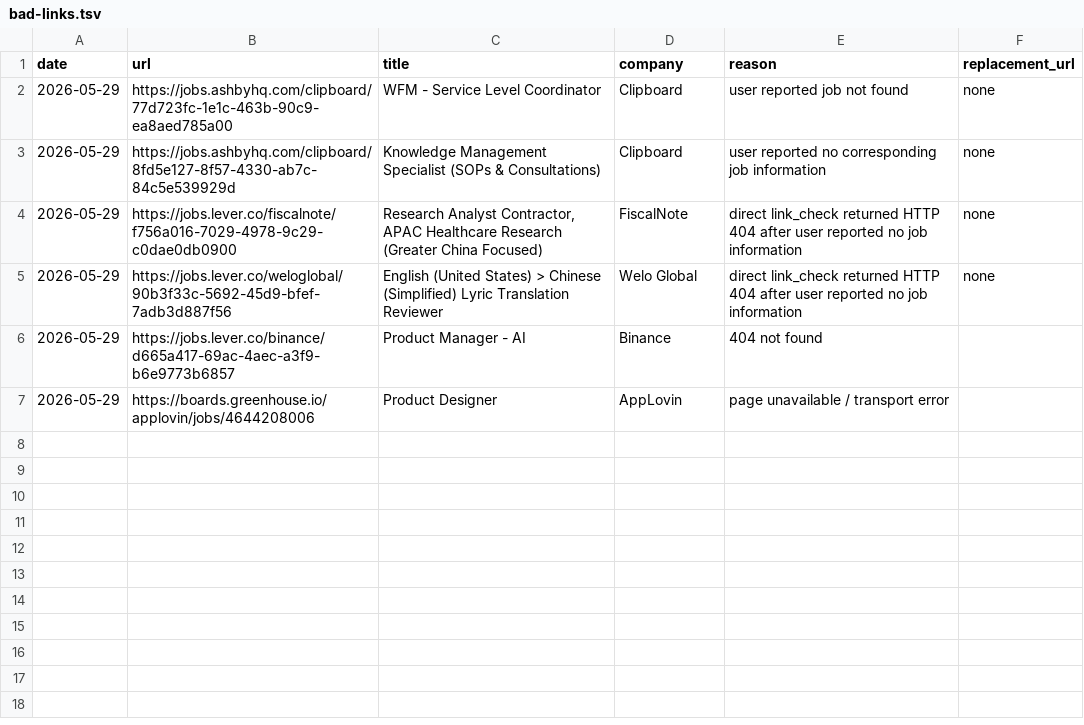
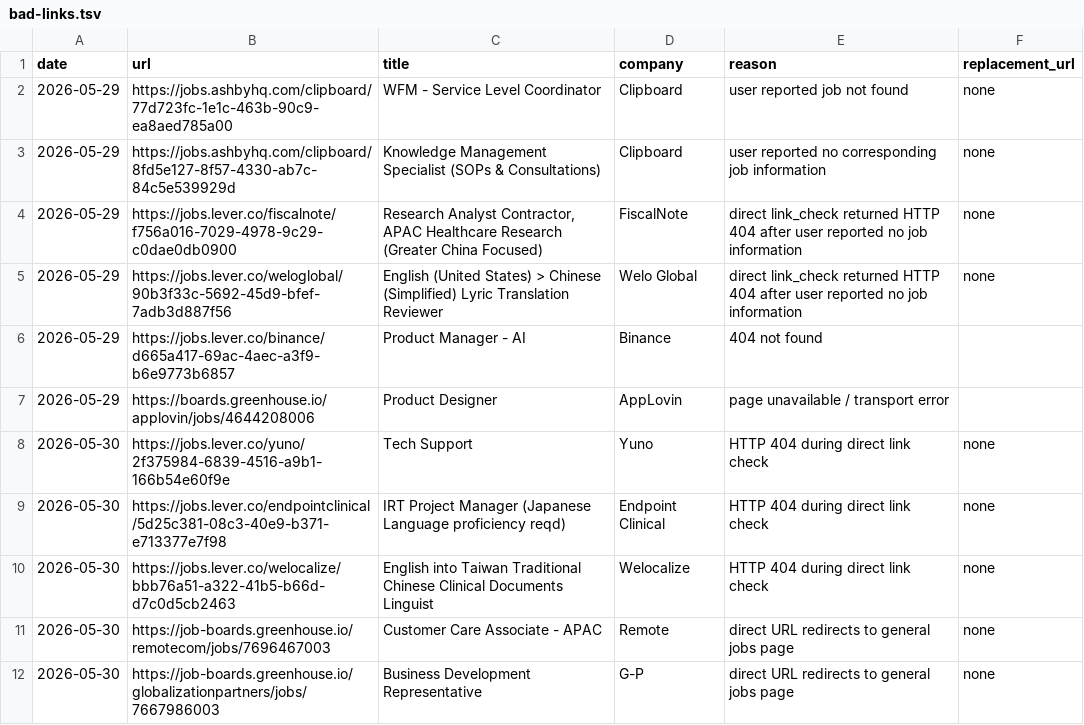
Before and after one commit to LiuKay/find_work, a TSV file: job-picks/bad-links.tsv, drawn as a sheet; the diff names each change by its address in the sheet, - before the commit and + after, or states it on an @@ line.

Commit message:
Add 2026-05-30 job picks

```diff
--- a/job-picks/bad-links.tsv
+++ b/job-picks/bad-links.tsv
+row 8: 2026-05-30 | https://jobs.lever.co/yuno/2f375984-6839-4516-a9b1-166b54e60f9e | Tech Support | Yuno | HTTP 404 during direct link check | none
+row 9: 2026-05-30 | https://jobs.lever.co/endpointclinical/5d25c381-08c3-40e9-b371-e713377e7f98 | IRT Project Manager (Japanese Language proficiency reqd) | Endpoint Clinical | HTTP 404 during direct link check | none
+row 10: 2026-05-30 | https://jobs.lever.co/welocalize/bbb76a51-a322-41b5-b66d-d7c0d5cb2463 | English into Taiwan Traditional Chinese Clinical Documents Linguist | Welocalize | HTTP 404 during direct link check | none
+row 11: 2026-05-30 | https://job-boards.greenhouse.io/remotecom/jobs/7696467003 | Customer Care Associate - APAC | Remote | direct URL redirects to general jobs page | none
+row 12: 2026-05-30 | https://job-boards.greenhouse.io/globalizationpartners/jobs/7667986003 | Business Development Representative | G-P | direct URL redirects to general jobs page | none
```
Also changed, not shown: job-picks/seen-jobs.tsv, 1 other file.
